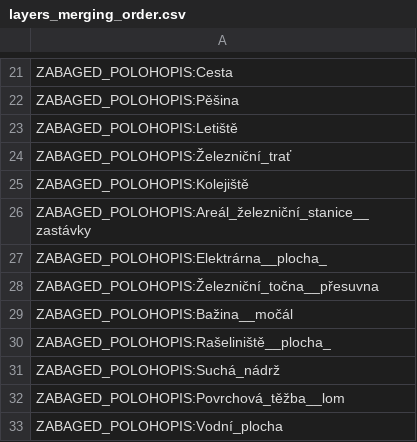
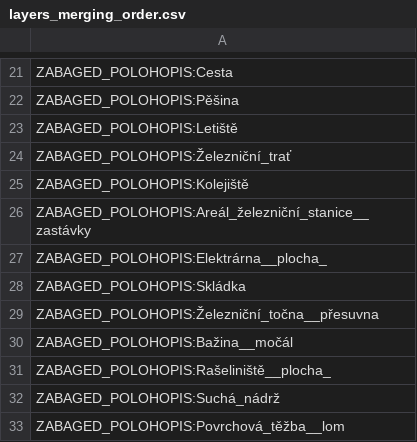
Before and after one commit to ctu-geoforall-lab/qgis-czech-lu-cn-analyzer-plugin, a CSV file: config/layers_merging_order.csv, drawn as a sheet; only a part is shown, gaps mark what is left out; the shorter side is filled out with more unchanged rows; the diff names each change by its address in the sheet, - before the commit and + after, or states it on an @@ line.

```diff
--- a/config/layers_merging_order.csv
+++ b/config/layers_merging_order.csv
+row 28: ZABAGED_POLOHOPIS:Skládka
```
Also changed, not shown: 2 other files.
